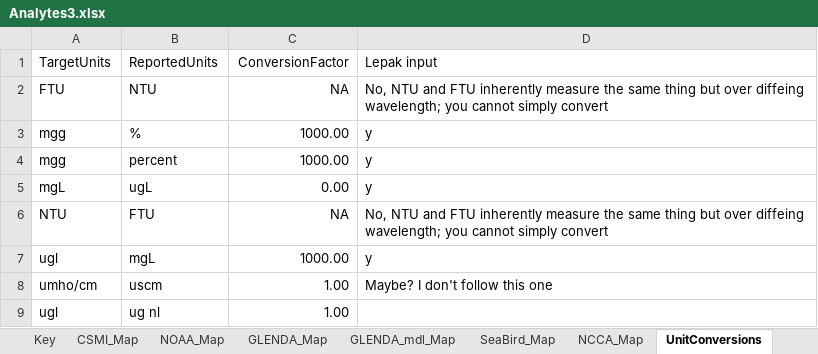
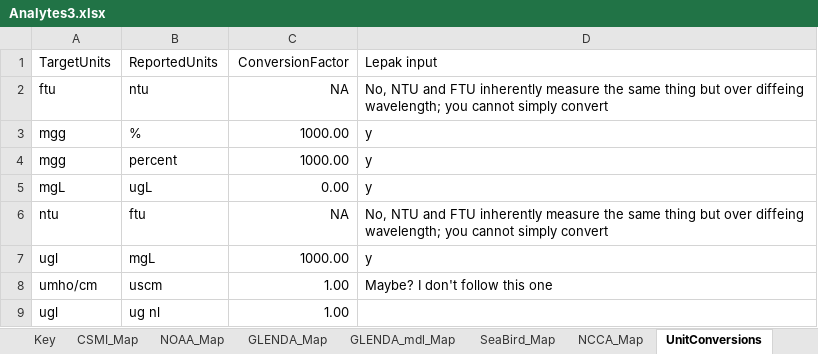
Before and after one commit to USEPA/GL_Data, an Excel workbook: Meta/Analytes3.xlsx, sheet UnitConversions, drawn as a sheet; only a part is shown; values as stored, in another font and other column widths than the file's, no borders; the diff names each change by its address in the sheet, - before the commit and + after, or states it on an @@ line.

Commit message:
Made FTU and NTU lowercase in conversions

```diff
--- a/Meta/Analytes3.xlsx (sheet UnitConversions)
+++ b/Meta/Analytes3.xlsx (sheet UnitConversions)
-A2 (TargetUnits): FTU
+A2 (TargetUnits): ftu
-B2 (ReportedUnits): NTU
+B2 (ReportedUnits): ntu
-A6 (TargetUnits): NTU
+A6 (TargetUnits): ntu
-B6 (ReportedUnits): FTU
+B6 (ReportedUnits): ftu
```
